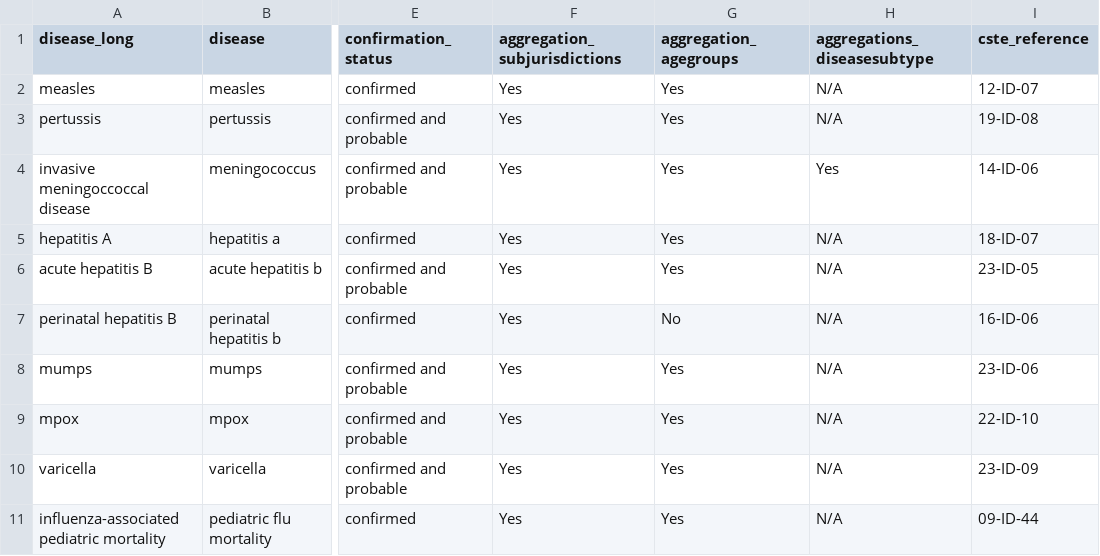
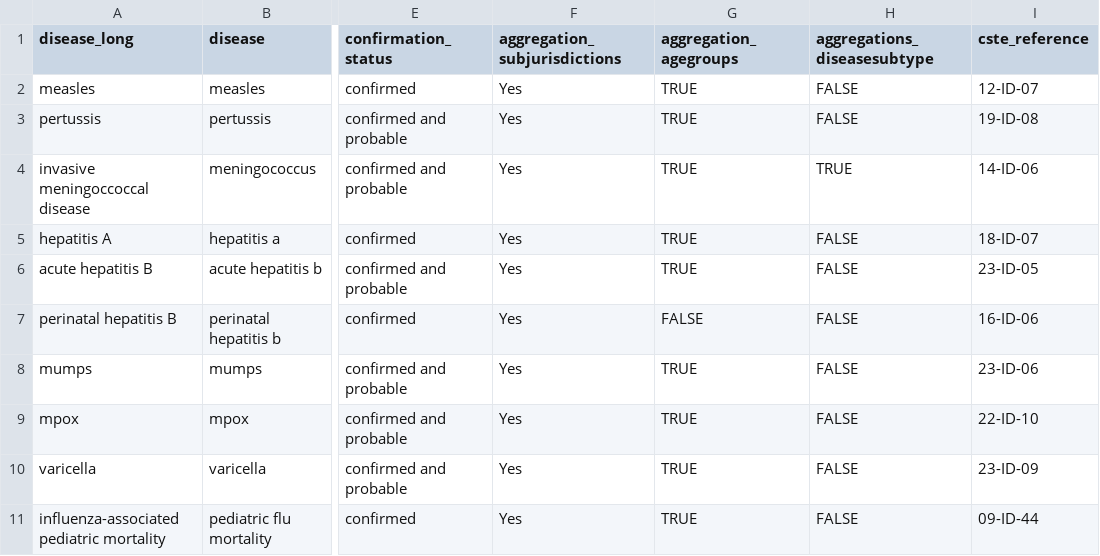
Before and after one commit to USDiseaseTracker/staging.USDiseaseTracker-Docs, a CSV file: examples-and-templates/disease_metadata.csv, drawn as a sheet; only a part is shown, gaps mark what is left out; the diff names each change by its address in the sheet, - before the commit and + after, or states it on an @@ line.

```diff
--- a/examples-and-templates/disease_metadata.csv
+++ b/examples-and-templates/disease_metadata.csv
-G2:G6 (aggregation_agegroups): Yes
+G2:G6 (aggregation_agegroups): TRUE
-H2:H3 (aggregations_diseasesubtype): N/A
+H2:H3 (aggregations_diseasesubtype): FALSE
-H4 (aggregations_diseasesubtype): Yes
+H4 (aggregations_diseasesubtype): TRUE
-H5:H11 (aggregations_diseasesubtype): N/A
+H5:H11 (aggregations_diseasesubtype): FALSE
-G7 (aggregation_agegroups): No
+G7 (aggregation_agegroups): FALSE
-G8:G11 (aggregation_agegroups): Yes
+G8:G11 (aggregation_agegroups): TRUE
```
Also changed, not shown: 2 other files.
